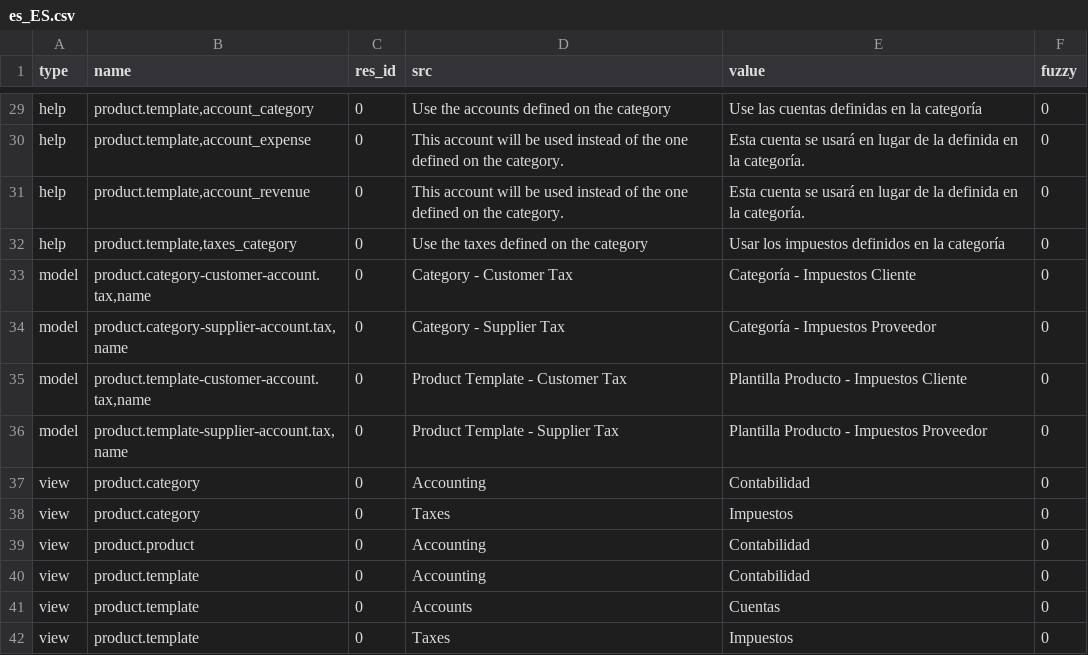
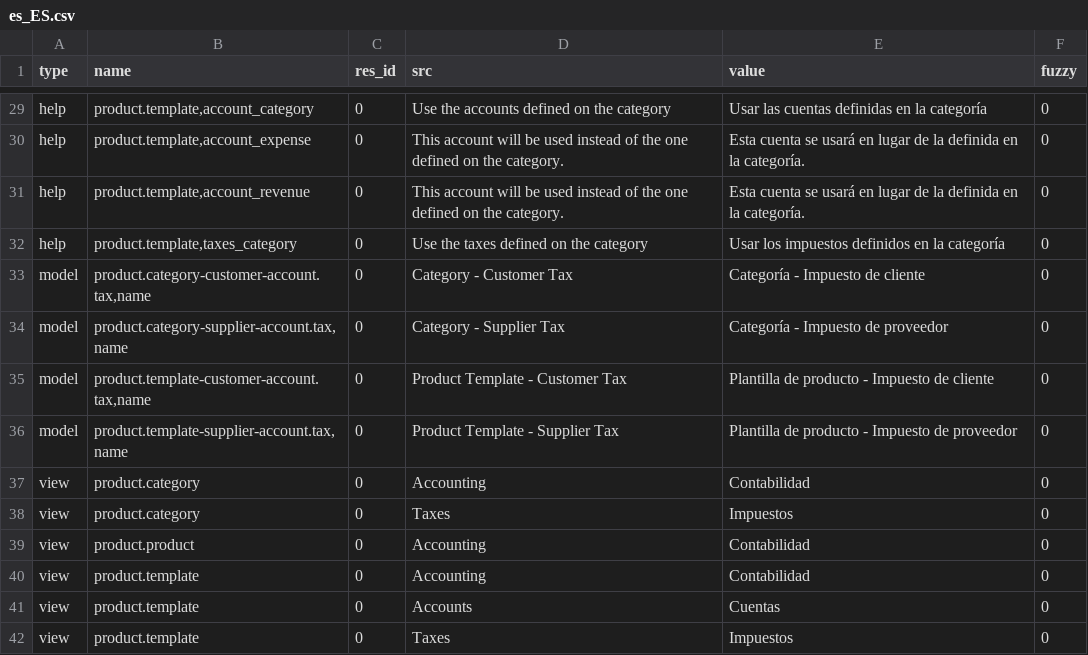
Before and after one commit to coopengo/account_product, a CSV file: es_ES.csv, drawn as a sheet; only a part is shown, gaps mark what is left out; the diff covers the shown part only; the diff names each change by its address in the sheet, - before the commit and + after, or states it on an @@ line.

```diff
--- a/es_ES.csv
+++ b/es_ES.csv
-E29 (value): Use las cuentas definidas en la categoría
+E29 (value): Usar las cuentas definidas en la categoría
-E33 (value): Categoría - Impuestos Cliente
+E33 (value): Categoría - Impuesto de cliente
-E34 (value): Categoría - Impuestos Proveedor
+E34 (value): Categoría - Impuesto de proveedor
-E35 (value): Plantilla Producto - Impuestos Cliente
+E35 (value): Plantilla de producto - Impuesto de cliente
-E36 (value): Plantilla Producto - Impuestos Proveedor
+E36 (value): Plantilla de producto - Impuesto de proveedor
```
Also changed, not shown: 17 edited cells elsewhere in this file.
